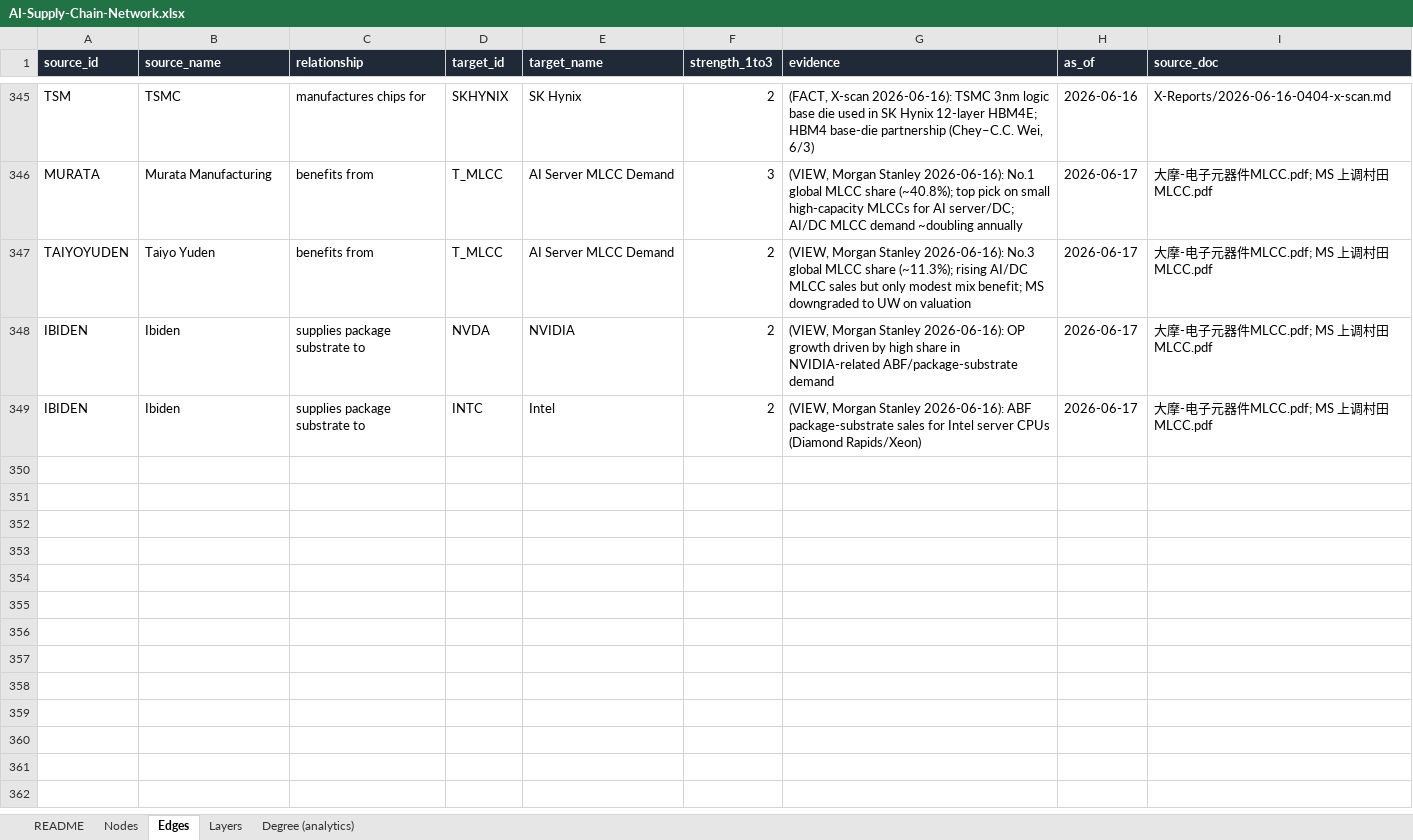
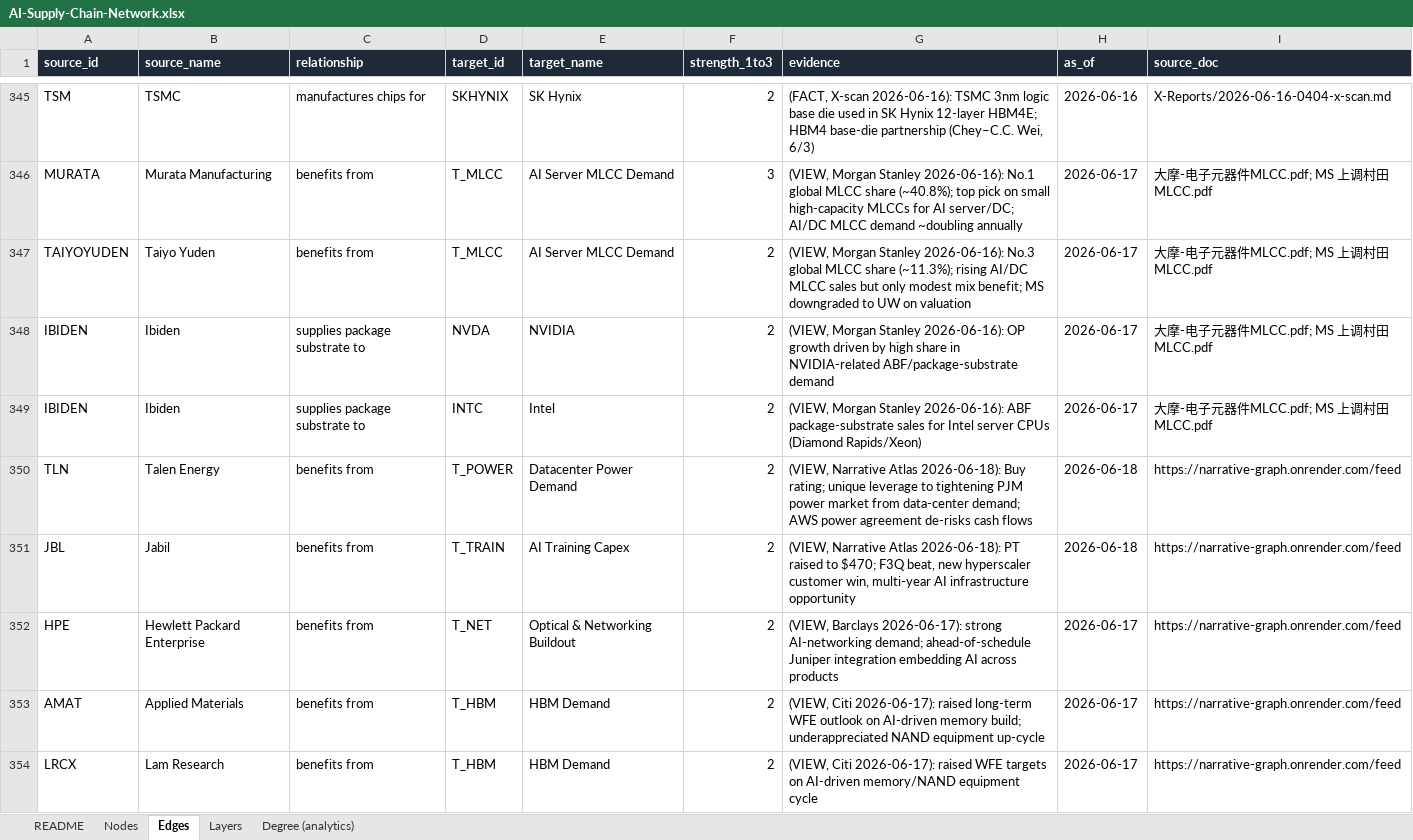
Before and after one commit to swang666/stock_connections, an Excel workbook: AI-Supply-Chain-Network.xlsx, sheet Edges, drawn as a sheet; only a part is shown, gaps mark what is left out; values as stored, in another font and other column widths than the file's, no borders; the diff covers the shown part only; the diff names each change by its address in the sheet, - before the commit and + after, or states it on an @@ line.

Commit message:
update graph

```diff
--- a/AI-Supply-Chain-Network.xlsx (sheet Edges)
+++ b/AI-Supply-Chain-Network.xlsx (sheet Edges)
+row 350: TLN | Talen Energy | benefits from | T_POWER | Datacenter Power Demand | 2 | (VIEW, Narrative Atlas 2026-06-18): Buy rating; unique leverage to tightening PJM power market from data-center demand; AWS power agreement de-risks cash flows | 2026-06-18 | https://narrative-graph.onrender.com/feed
+row 351: JBL | Jabil | benefits from | T_TRAIN | AI Training Capex | 2 | (VIEW, Narrative Atlas 2026-06-18): PT raised to $470; F3Q beat, new hyperscaler customer win, multi-year AI infrastructure opportunity | 2026-06-18 | https://narrative-graph.onrender.com/feed
+row 352: HPE | Hewlett Packard Enterprise | benefits from | T_NET | Optical & Networking Buildout | 2 | (VIEW, Barclays 2026-06-17): strong AI-networking demand; ahead-of-schedule Juniper integration embedding AI across products | 2026-06-17 | https://narrative-graph.onrender.com/feed
+row 353: AMAT | Applied Materials | benefits from | T_HBM | HBM Demand | 2 | (VIEW, Citi 2026-06-17): raised long-term WFE outlook on AI-driven memory build; underappreciated NAND equipment up-cycle | 2026-06-17 | https://narrative-graph.onrender.com/feed
+row 354: LRCX | Lam Research | benefits from | T_HBM | HBM Demand | 2 | (VIEW, Citi 2026-06-17): raised WFE targets on AI-driven memory/NAND equipment cycle | 2026-06-17 | https://narrative-graph.onrender.com/feed
```
Also changed, not shown: 40 added rows and 20 edited cells elsewhere in this sheet, sheet Degree (analytics), sheet Nodes, 58 other files.
